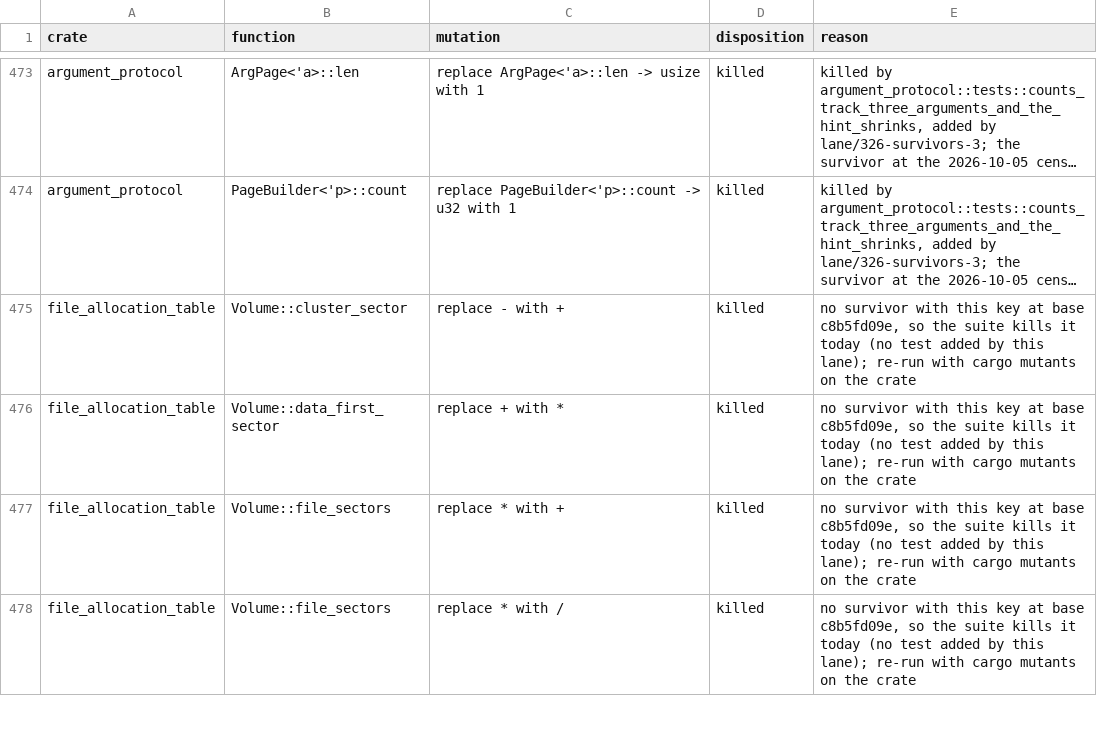
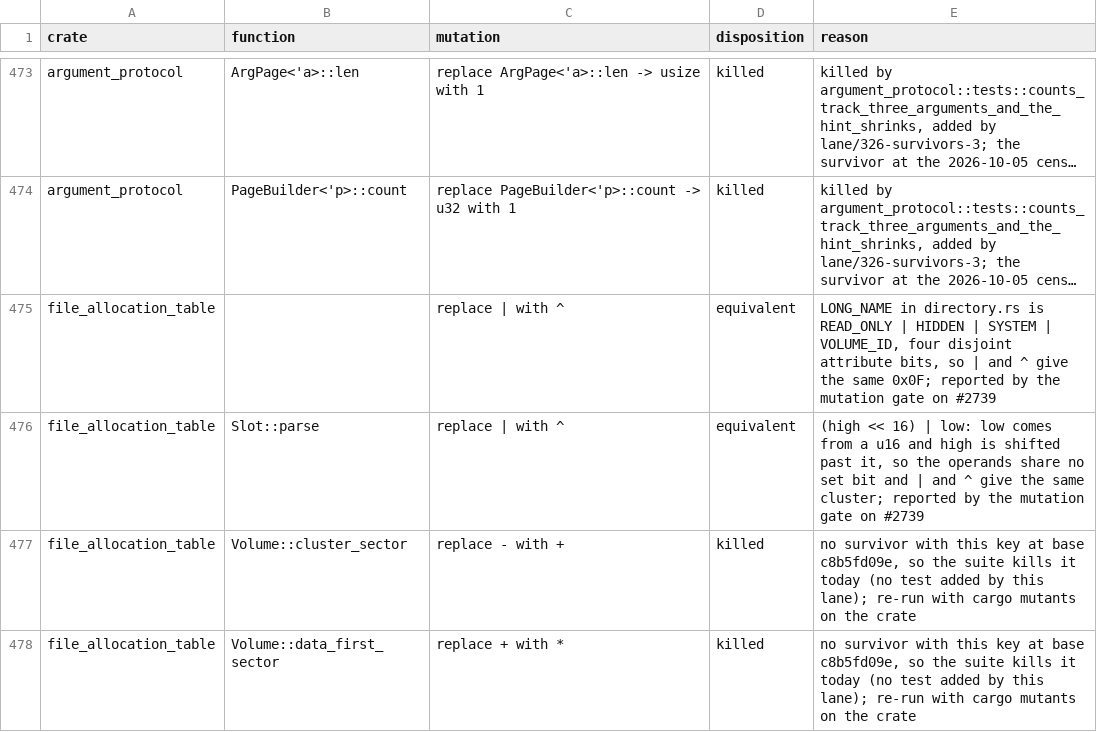
Before and after one commit to nifeos/nife, a CSV file: notes/project-metrics/mutation-triage.csv, drawn as a sheet; only a part is shown, gaps mark what is left out; the shorter side is filled out with more unchanged rows; long unchanged cells end in …; the diff names each change by its address in the sheet, - before the commit and + after, or states it on an @@ line.

```diff
--- a/notes/project-metrics/mutation-triage.csv
+++ b/notes/project-metrics/mutation-triage.csv
+row 475: file_allocation_table |  | replace | with ^ | equivalent | LONG_NAME in directory.rs is READ_ONLY | HIDDEN | SYSTEM | VOLUME_ID, four disjoint attribute bits, so | and ^ give the same 0x0F; reported by the mutation gate on #2739
+row 476: file_allocation_table | Slot::parse | replace | with ^ | equivalent | (high << 16) | low: low comes from a u16 and high is shifted past it, so the operands share no set bit and | and ^ give the same cluster; reported by the mutation gate on #2739
```
Also changed, not shown: 3 other files.
